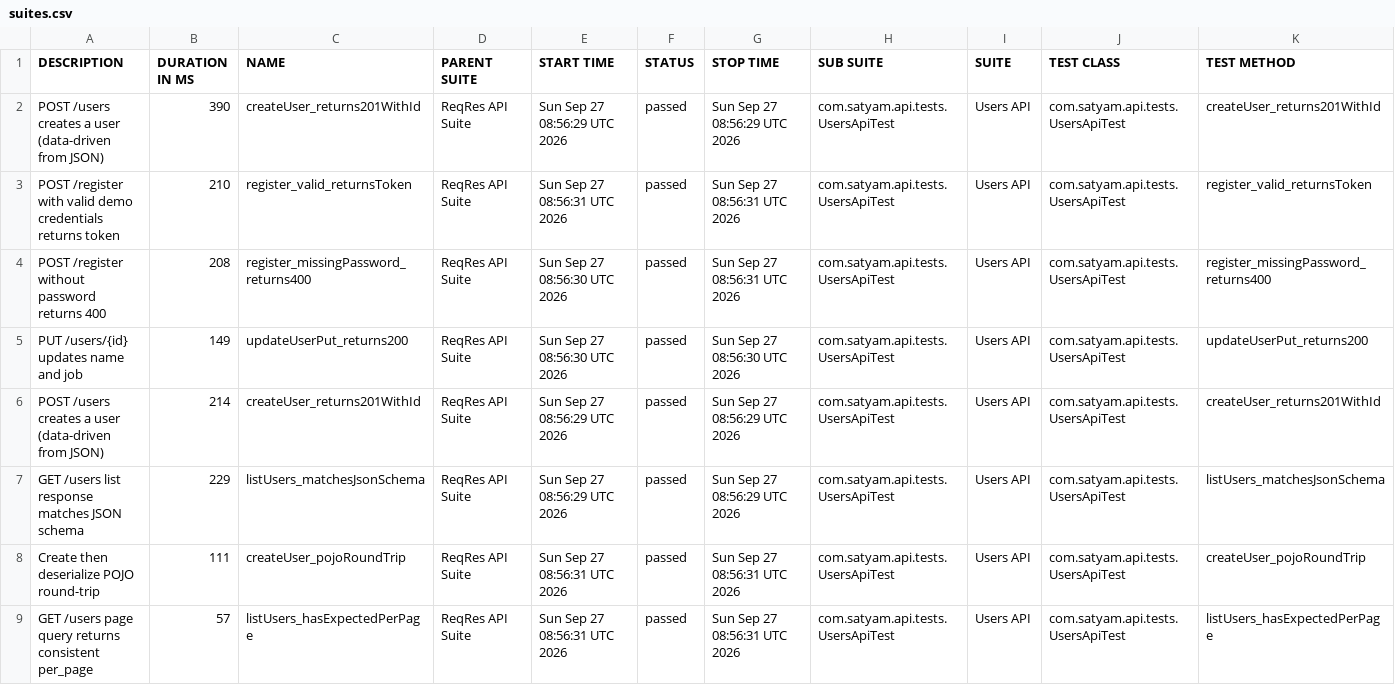
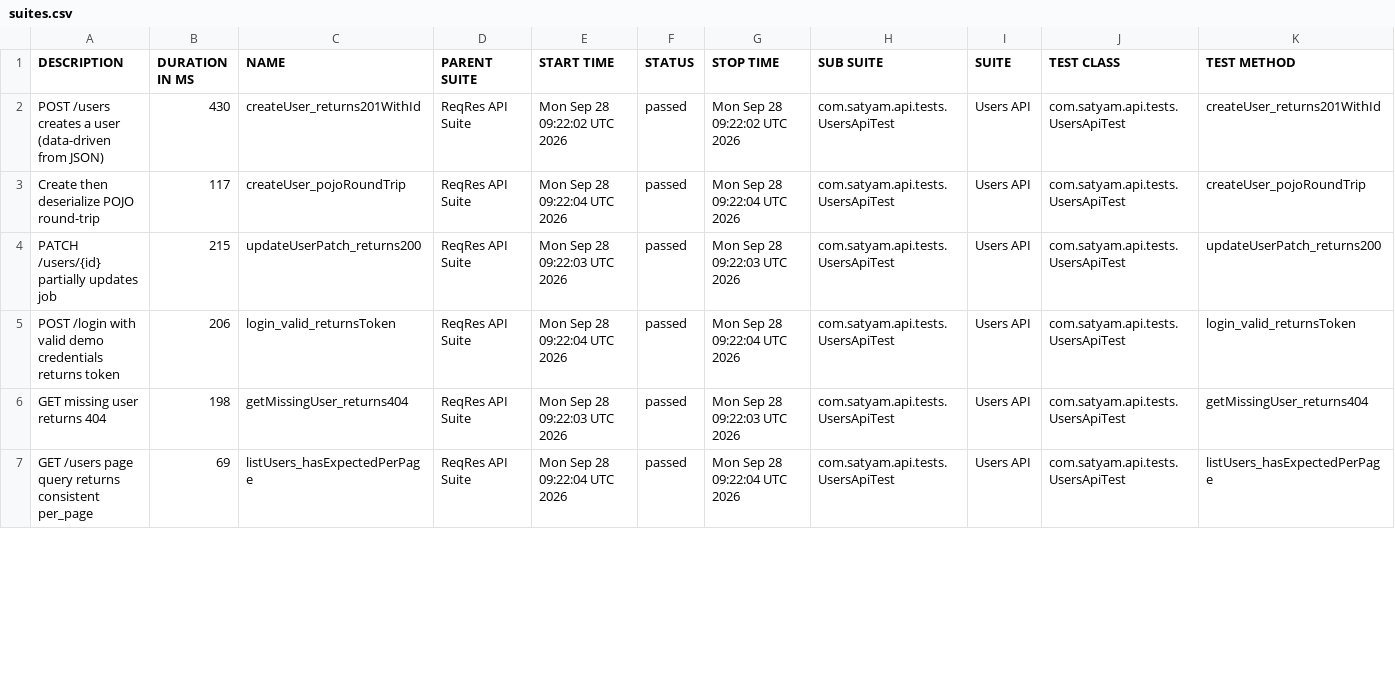
Before and after one commit to SatyamChouksey-88/api-automation-restassured, a CSV file: data/suites.csv, drawn as a sheet; only a part is shown; the diff covers the shown part only.

```diff
--- a/data/suites.csv
+++ b/data/suites.csv
@@ -1,9 +1,7 @@
 "DESCRIPTION","DURATION IN MS","NAME","PARENT SUITE","START TIME","STATUS","STOP TIME","SUB SUITE","SUITE","TEST CLASS","TEST METHOD"
-"POST /users creates a user (data-driven from JSON)","390","createUser_returns201WithId","ReqRes API Suite","Sun Sep 27 08:56:29 UTC 2026","passed","Sun Sep 27 08:56:29 UTC 2026","com.satyam.api.tests.UsersApiTest","Users API","com.satyam.api.tests.UsersApiTest","createUser_returns201WithId"
-"POST /register with valid demo credentials returns token","210","register_valid_returnsToken","ReqRes API Suite","Sun Sep 27 08:56:31 UTC 2026","passed","Sun Sep 27 08:56:31 UTC 2026","com.satyam.api.tests.UsersApiTest","Users API","com.satyam.api.tests.UsersApiTest","register_valid_returnsToken"
-"POST /register without password returns 400","208","register_missingPassword_returns400","ReqRes API Suite","Sun Sep 27 08:56:30 UTC 2026","passed","Sun Sep 27 08:56:31 UTC 2026","com.satyam.api.tests.UsersApiTest","Users API","com.satyam.api.tests.UsersApiTest","register_missingPassword_returns400"
-"PUT /users/{id} updates name and job","149","updateUserPut_returns200","ReqRes API Suite","Sun Sep 27 08:56:30 UTC 2026","passed","Sun Sep 27 08:56:30 UTC 2026","com.satyam.api.tests.UsersApiTest","Users API","com.satyam.api.tests.UsersApiTest","updateUserPut_returns200"
-"POST /users creates a user (data-driven from JSON)","214","createUser_returns201WithId","ReqRes API Suite","Sun Sep 27 08:56:29 UTC 2026","passed","Sun Sep 27 08:56:29 UTC 2026","com.satyam.api.tests.UsersApiTest","Users API","com.satyam.api.tests.UsersApiTest","createUser_returns201WithId"
-"GET /users list response matches JSON schema","229","listUsers_matchesJsonSchema","ReqRes API Suite","Sun Sep 27 08:56:29 UTC 2026","passed","Sun Sep 27 08:56:29 UTC 2026","com.satyam.api.tests.UsersApiTest","Users API","com.satyam.api.tests.UsersApiTest","listUsers_matchesJsonSchema"
-"Create then deserialize POJO round-trip","111","createUser_pojoRoundTrip","ReqRes API Suite","Sun Sep 27 08:56:31 UTC 2026","passed","Sun Sep 27 08:56:31 UTC 2026","com.satyam.api.tests.UsersApiTest","Users API","com.satyam.api.tests.UsersApiTest","createUser_pojoRoundTrip"
-"GET /users page query returns consistent per_page","57","listUsers_hasExpectedPerPage","ReqRes API Suite","Sun Sep 27 08:56:31 UTC 2026","passed","Sun Sep 27 08:56:31 UTC 2026","com.satyam.api.tests.UsersApiTest","Users API","com.satyam.api.tests.UsersApiTest","listUsers_hasExpectedPerPage"
+"POST /users creates a user (data-driven from JSON)","430","createUser_returns201WithId","ReqRes API Suite","Mon Sep 28 09:22:02 UTC 2026","passed","Mon Sep 28 09:22:02 UTC 2026","com.satyam.api.tests.UsersApiTest","Users API","com.satyam.api.tests.UsersApiTest","createUser_returns201WithId"
+"Create then deserialize POJO round-trip","117","createUser_pojoRoundTrip","ReqRes API Suite","Mon Sep 28 09:22:04 UTC 2026","passed","Mon Sep 28 09:22:04 UTC 2026","com.satyam.api.tests.UsersApiTest","Users API","com.satyam.api.tests.UsersApiTest","createUser_pojoRoundTrip"
+"PATCH /users/{id} partially updates job","215","updateUserPatch_returns200","ReqRes API Suite","Mon Sep 28 09:22:03 UTC 2026","passed","Mon Sep 28 09:22:03 UTC 2026","com.satyam.api.tests.UsersApiTest","Users API","com.satyam.api.tests.UsersApiTest","updateUserPatch_returns200"
+"POST /login with valid demo credentials returns token","206","login_valid_returnsToken","ReqRes API Suite","Mon Sep 28 09:22:04 UTC 2026","passed","Mon Sep 28 09:22:04 UTC 2026","com.satyam.api.tests.UsersApiTest","Users API","com.satyam.api.tests.UsersApiTest","login_valid_returnsToken"
+"GET missing user returns 404","198","getMissingUser_returns404","ReqRes API Suite","Mon Sep 28 09:22:03 UTC 2026","passed","Mon Sep 28 09:22:03 UTC 2026","com.satyam.api.tests.UsersApiTest","Users API","com.satyam.api.tests.UsersApiTest","getMissingUser_returns404"
+"GET /users page query returns consistent per_page","69","listUsers_hasExpectedPerPage","ReqRes API Suite","Mon Sep 28 09:22:04 UTC 2026","passed","Mon Sep 28 09:22:04 UTC 2026","com.satyam.api.tests.UsersApiTest","Users API","com.satyam.api.tests.UsersApiTest","listUsers_hasExpectedPerPage"
```
Also changed, not shown: 2 added rows and 50 edited cells elsewhere in this file, 54 other files.
